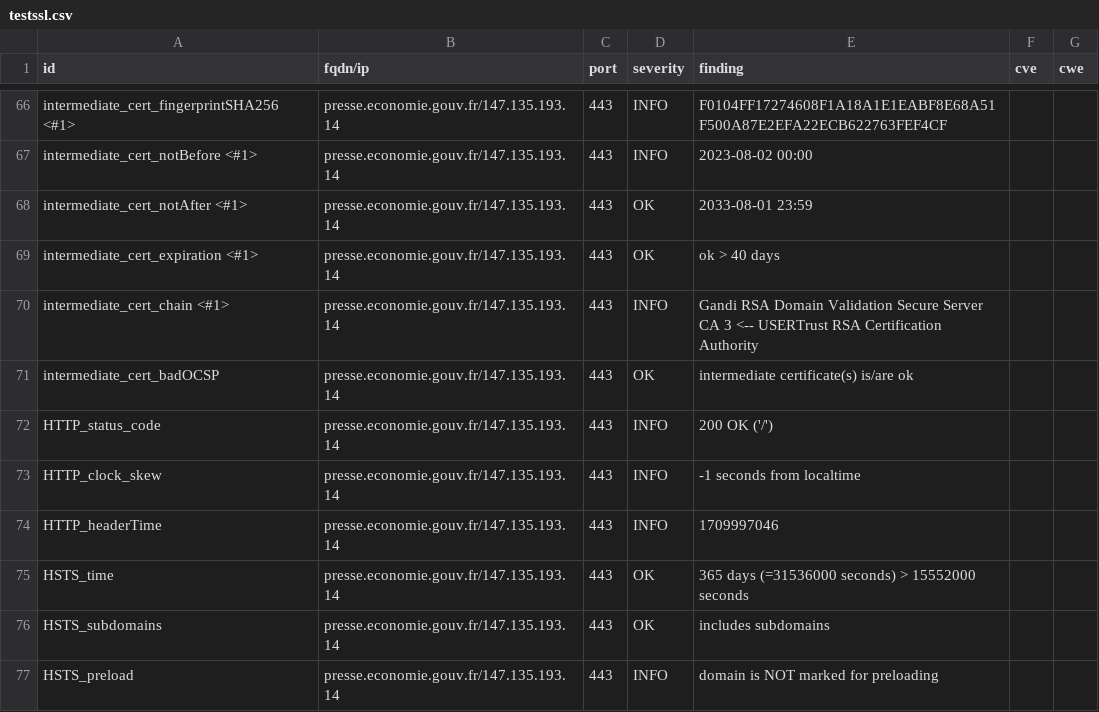
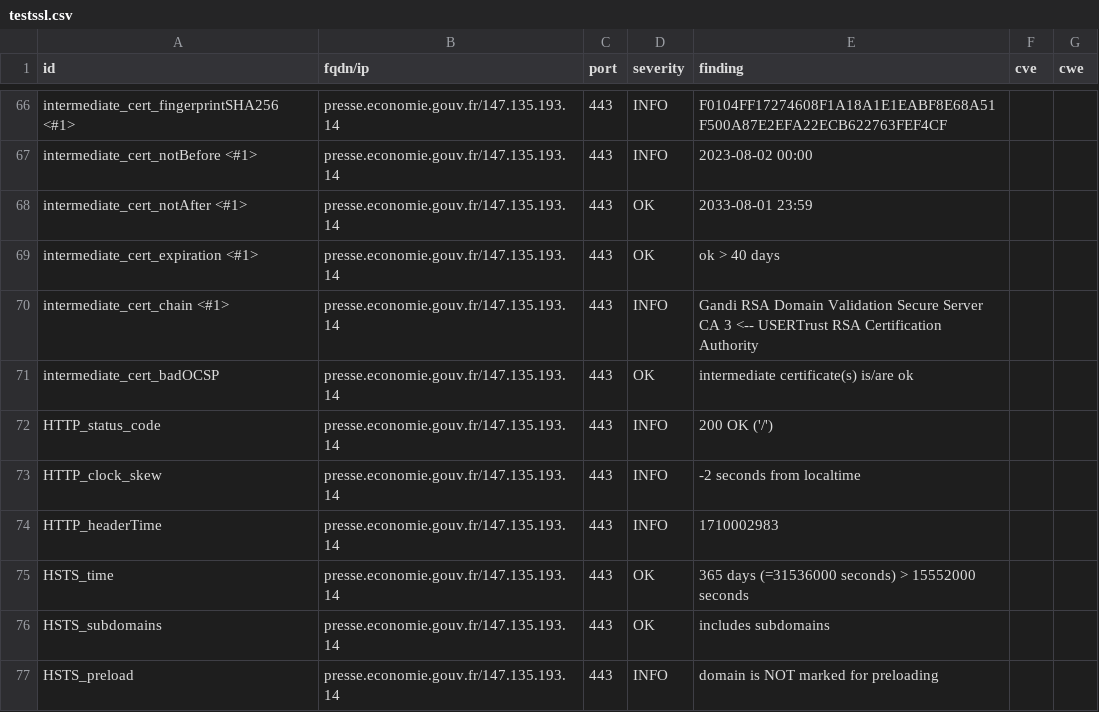
Before and after one commit to GKO-org/dashlordPrd8, a CSV file: results/aHR0cHM6Ly9wcmVzc2UuZWNvbm9taWUuZ291di5mcg==/testssl.csv, drawn as a sheet; only a part is shown, gaps mark what is left out.

```diff
--- a/results/aHR0cHM6Ly9wcmVzc2UuZWNvbm9taWUuZ291di5mcg==/testssl.csv
+++ b/results/aHR0cHM6Ly9wcmVzc2UuZWNvbm9taWUuZ291di5mcg==/testssl.csv
@@ -72,4 +72,4 @@
 "HTTP_status_code","presse.economie.gouv.fr/147.135.193.14","443","INFO","200 OK ('/')","",""
-"HTTP_clock_skew","presse.economie.gouv.fr/147.135.193.14","443","INFO","-1 seconds from localtime","",""
-"HTTP_headerTime","presse.economie.gouv.fr/147.135.193.14","443","INFO","1709997046","",""
+"HTTP_clock_skew","presse.economie.gouv.fr/147.135.193.14","443","INFO","-2 seconds from localtime","",""
+"HTTP_headerTime","presse.economie.gouv.fr/147.135.193.14","443","INFO","1710002983","",""
 "HSTS_time","presse.economie.gouv.fr/147.135.193.14","443","OK","365 days (=31536000 seconds) > 15552000 seconds","",""
```
Also changed, not shown: 8 other files.
